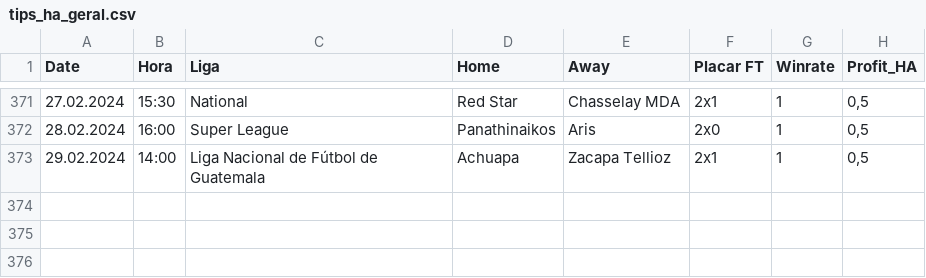
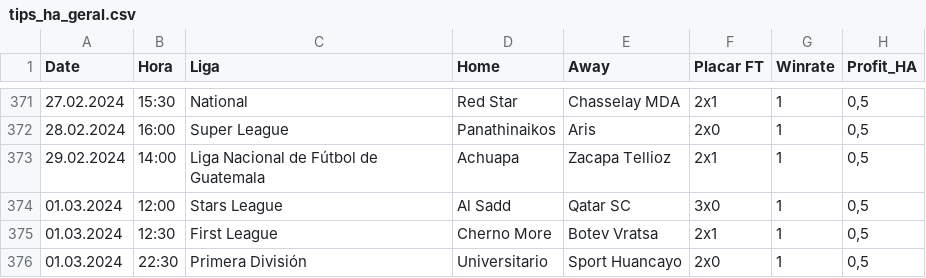
Before and after one commit to scooby75/bdfootball, a CSV file: tips_ha_geral.csv, drawn as a sheet; only a part is shown, gaps mark what is left out; the diff names each change by its address in the sheet, - before the commit and + after, or states it on an @@ line.

```diff
--- a/tips_ha_geral.csv
+++ b/tips_ha_geral.csv
+row 374: 01.03.2024 | 12:00 | Stars League | Al Sadd | Qatar SC | 3x0 | 1 | 0,5
+row 375: 01.03.2024 | 12:30 | First League | Cherno More | Botev Vratsa | 2x1 | 1 | 0,5
+row 376: 01.03.2024 | 22:30 | Primera División | Universitario | Sport Huancayo | 2x0 | 1 | 0,5
```
Also changed, not shown: tips_lay_zebra_ht_geral.csv.
